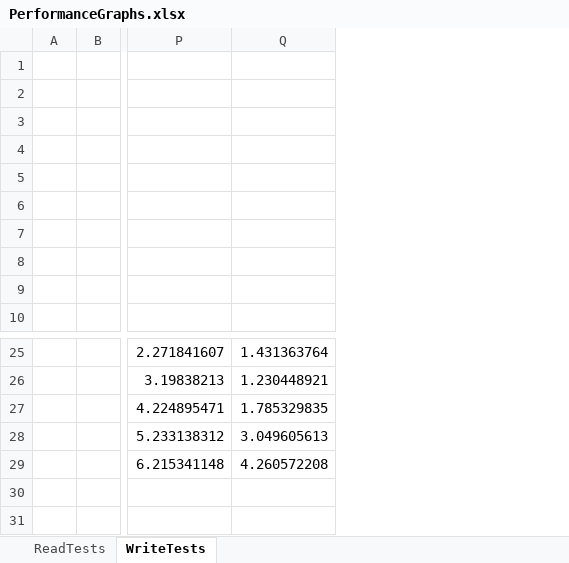
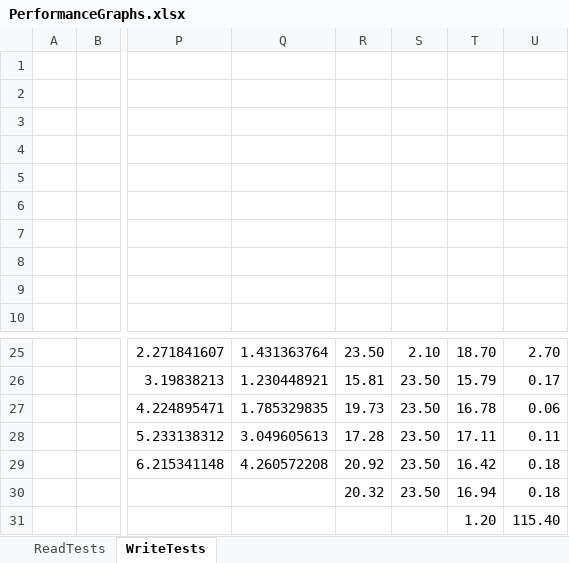
Before and after one commit to reactiveui/Akavache, an Excel workbook: PerformanceGraphs.xlsx, sheet WriteTests, drawn as a sheet; only a part is shown, gaps mark what is left out; values as stored, in another font and other column widths than the file's, no borders; charts and pictures not drawn; rows hold the shown columns only; the diff names each change by its address in the sheet, - before the commit and + after, or states it on an @@ line.

Commit message:
Add % speedup + medians

```diff
--- a/PerformanceGraphs.xlsx (sheet WriteTests)
+++ b/PerformanceGraphs.xlsx (sheet WriteTests)
+column R, rows 25-29: 23.50 | 15.81 | 19.73 | 17.28 | 20.92
+column S, rows 25-29: 2.10 | 23.50 | 23.50 | 23.50 | 23.50
+column T, rows 25-29: 18.70 | 15.79 | 16.78 | 17.11 | 16.42
+column U, rows 25-29: 2.70 | 0.17 | 0.06 | 0.11 | 0.18
+row 30:  |  |  |  | 20.32 | 23.50 | 16.94 | 0.18
+row 31:  |  |  |  |  |  | 1.20 | 115.40
```
Also changed, not shown: sheet ReadTests, charts or pictures.
